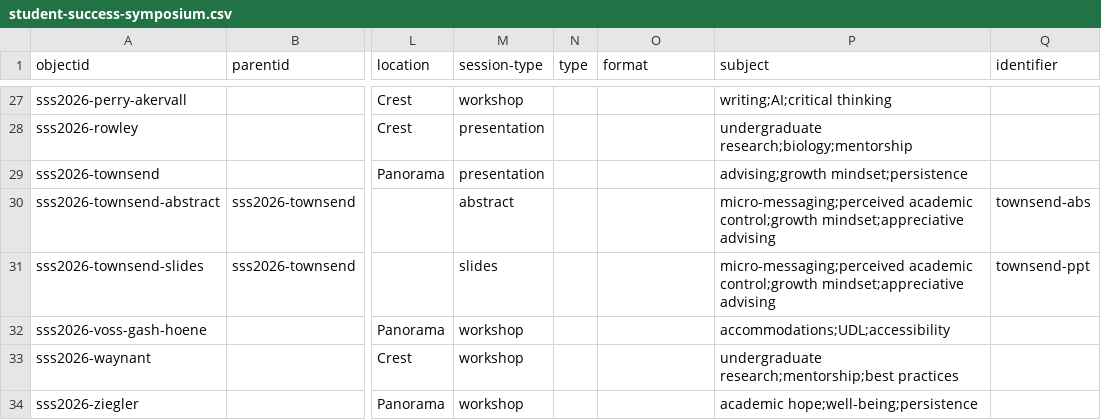
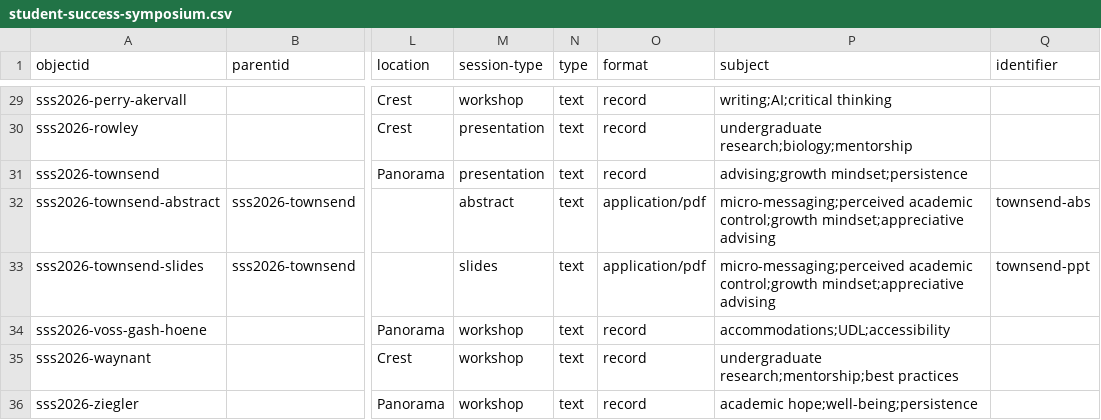
Before and after one commit to uidaholib/documents-digital-collections-template, a CSV file: _data/student-success-symposium.csv, drawn as a sheet; only a part is shown, gaps mark what is left out; addresses are those after the commit; the diff covers the shown part only; the diff names each change by its address in the sheet, - before the commit and + after, or states it on an @@ line.

```diff
--- a/_data/student-success-symposium.csv
+++ b/_data/student-success-symposium.csv
-N29:N36 (type): (empty)
+N29:N36 (type): text
-O29:O31 (format): (empty)
+O29:O31 (format): record
-O32:O33 (format): (empty)
+O32:O33 (format): application/pdf
-O34:O36 (format): (empty)
+O34:O36 (format): record
```
Also changed, not shown: 2 added rows and 49 edited cells elsewhere in this file.
